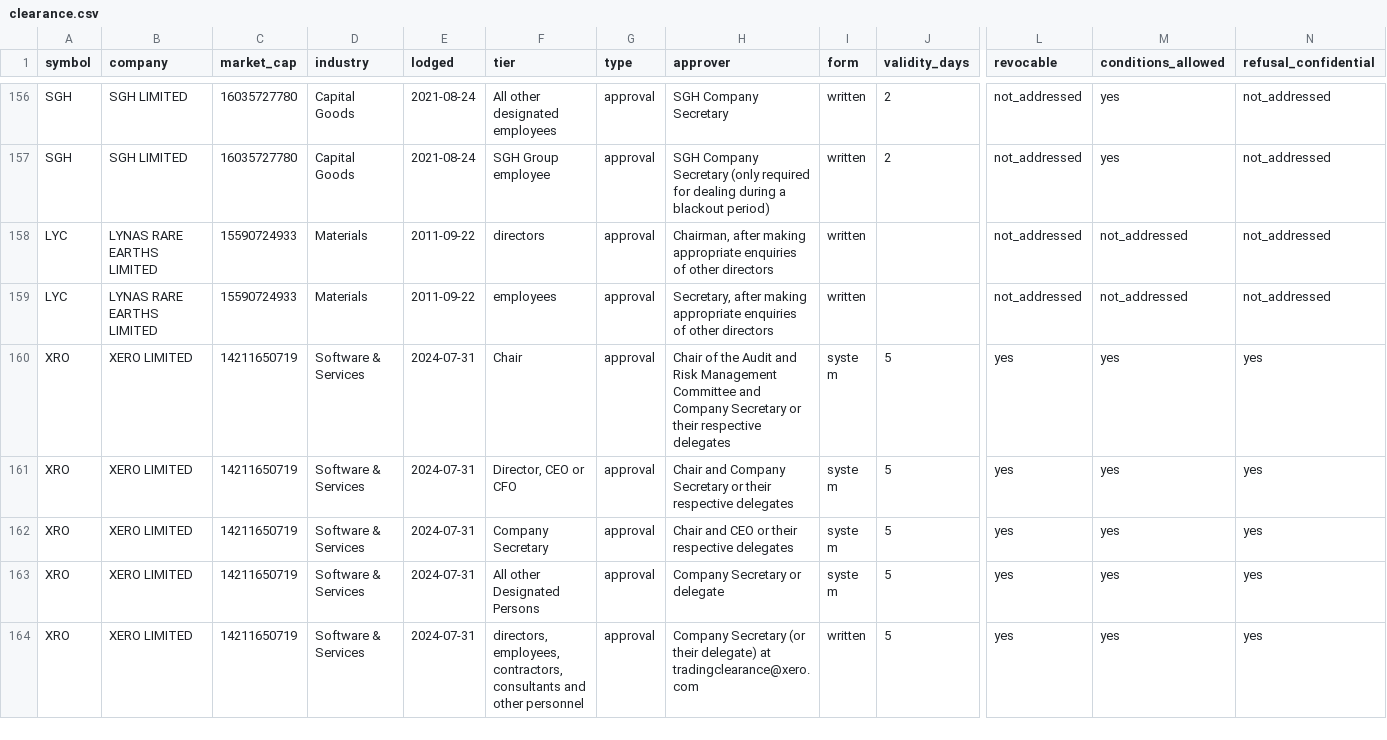
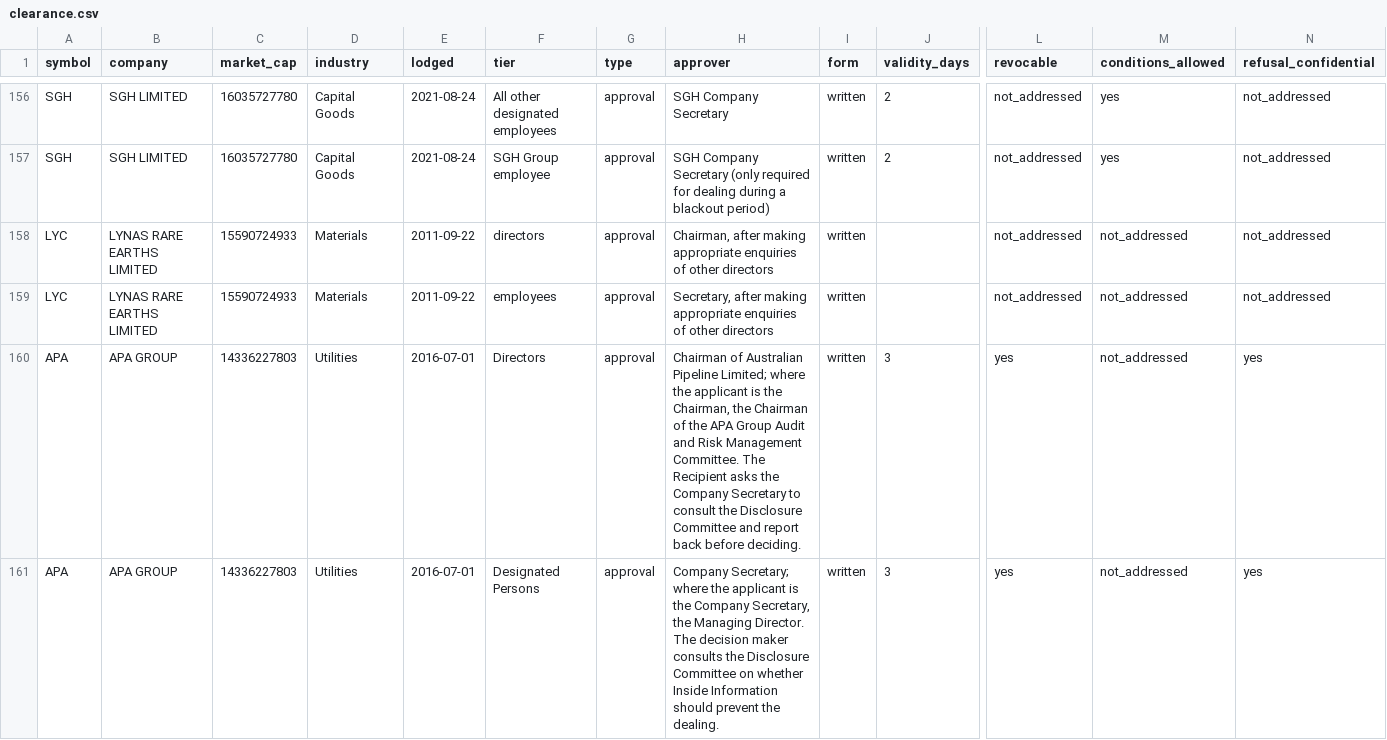
Before and after one commit to Lachlan1478/asx-trading-policies, a CSV file: data/tables/clearance.csv, drawn as a sheet; only a part is shown, gaps mark what is left out; the shorter side is filled out with more unchanged rows; rows hold the shown columns only; the diff covers the shown part only; the diff names each change by its address in the sheet, - before the commit and + after, or states it on an @@ line.

```diff
--- a/data/tables/clearance.csv
+++ b/data/tables/clearance.csv
+row 160: APA | APA GROUP | 14336227803 | Utilities | 2016-07-01 | Directors | approval | Chairman of Australian Pipeline Limited; where the applicant is the Chairman, the Chairman of the APA Group Audit and Risk Management Committee. The Recipient asks the Company Secretary to consult the Disclosure Committee and report back before deciding. | written | 3 | yes | not_addressed | yes
+row 161: APA | APA GROUP | 14336227803 | Utilities | 2016-07-01 | Designated Persons | approval | Company Secretary; where the applicant is the Company Secretary, the Managing Director. The decision maker consults the Disclosure Committee on whether Inside Information should prevent the dealing. | written | 3 | yes | not_addressed | yes
```
Also changed, not shown: 1 added row elsewhere in this file, data/tables/collar.csv, data/tables/policies.csv, 5 other files.
